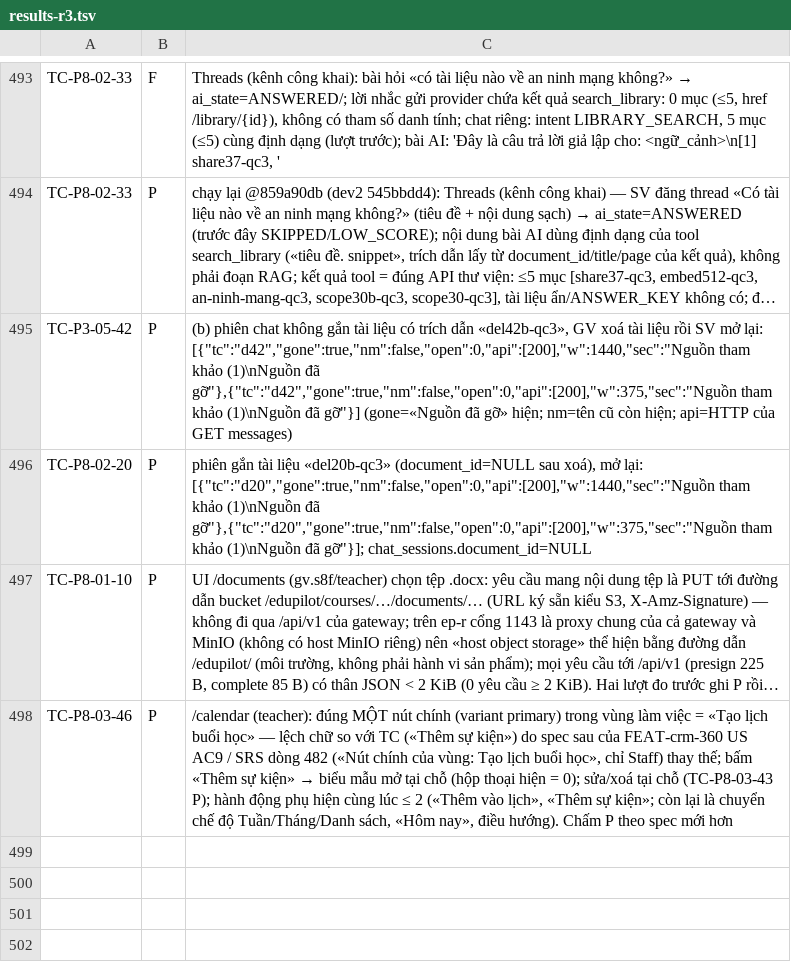
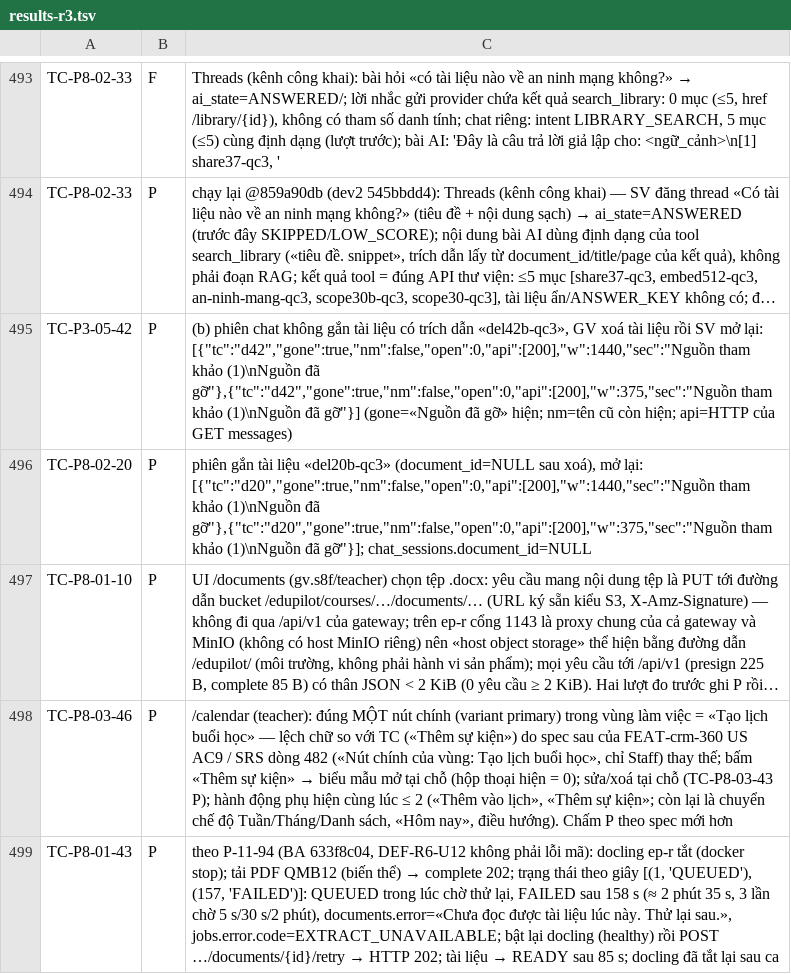
Before and after one commit to kagamikuro1024/EduPilot-v2, a TSV file: docs/regression/evidence-6/results-r3.tsv, drawn as a sheet; only a part is shown, gaps mark what is left out; long unchanged cells end in …; the diff names each change by its address in the sheet, - before the commit and + after, or states it on an @@ line.

Commit message:
qc3: TC-P8-01-43 P theo P-11-94, đóng DEF-R6-U12

```diff
--- a/docs/regression/evidence-6/results-r3.tsv
+++ b/docs/regression/evidence-6/results-r3.tsv
+row 499: TC-P8-01-43 | P | theo P-11-94 (BA 633f8c04, DEF-R6-U12 không phải lỗi mã): docling ep-r tắt (docker stop); tải PDF QMB12 (biến thể) → complete 202; trạng thái theo giây [(1, 'QUEUED'), (157, 'FAILED')]: QUEUED trong lúc chờ thử lại, FAILED sau 158 s (≈ 2 phút 35 s, 3 lần chờ 5 s/30 s/2 phút), documents.error=«Chưa đọc được tài liệu lúc này. Thử lại sau.», jobs.error.code=EXTRACT_UNAVAILABLE; bật lại docling (healthy) rồi POST …/documents/{id}/retry → HTTP 202; tài liệu → READY sau 85 s; docling đã tắt lại sau ca
```
Also changed, not shown: 3 other files.
